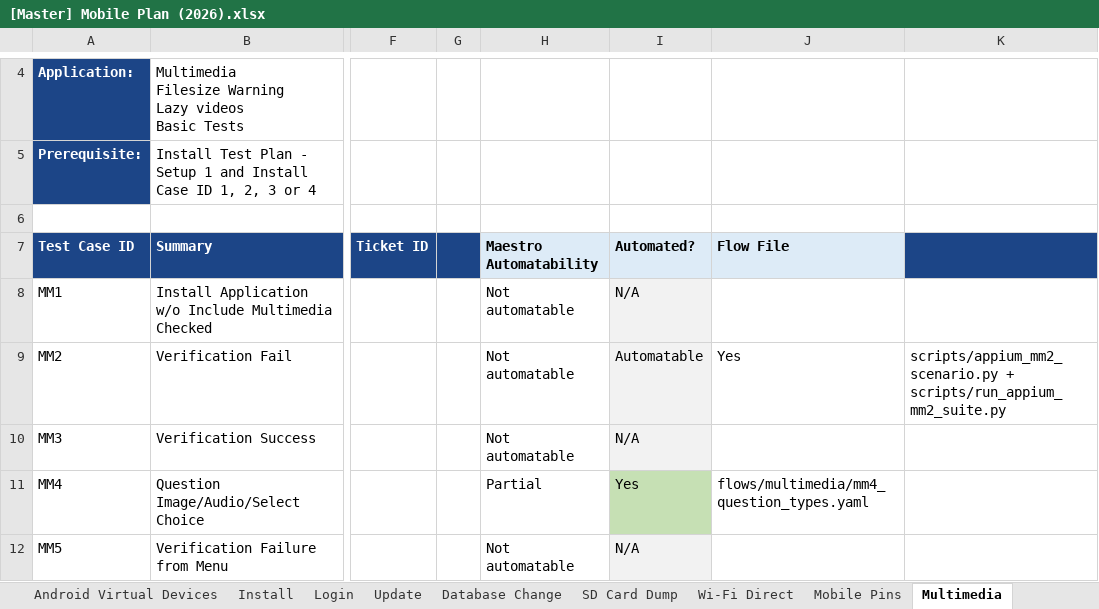
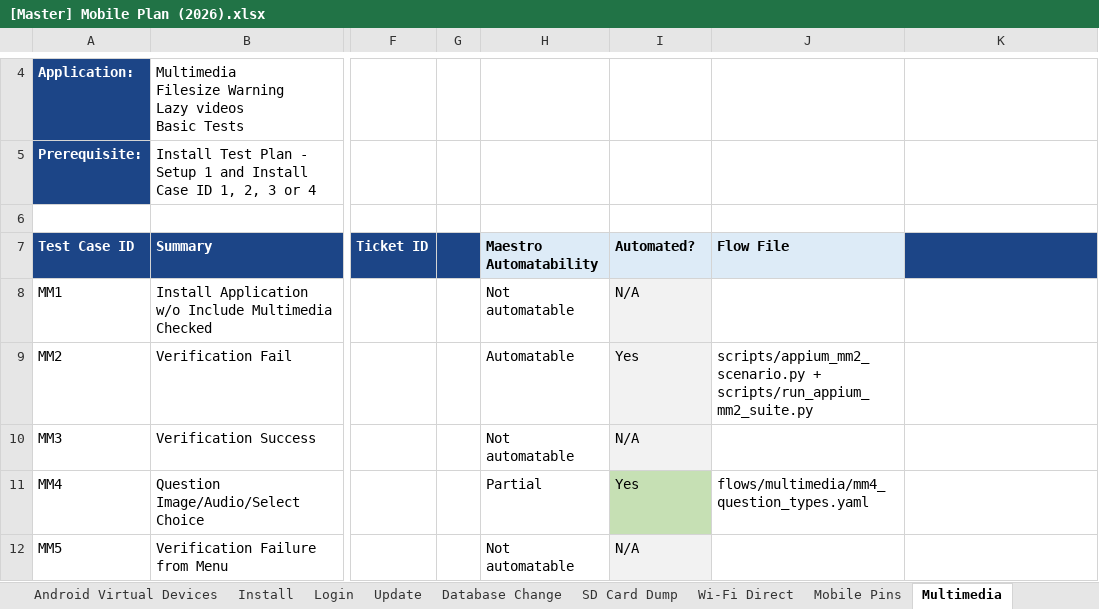
Before and after one commit to dimagi/dimagi-qa-commcare-mobile, an Excel workbook: docs/[Master] Mobile Plan (2026).xlsx, sheet Multimedia, drawn as a sheet; only a part is shown, gaps mark what is left out; values as stored, in another font and other column widths than the file's, no borders; conditional formats not drawn; the diff names each change by its address in the sheet, - before the commit and + after, or states it on an @@ line.

```diff
--- a/docs/[Master] Mobile Plan (2026).xlsx (sheet Multimedia)
+++ b/docs/[Master] Mobile Plan (2026).xlsx (sheet Multimedia)
-H9 (Maestro Automatability): Not automatable
+H9 (Maestro Automatability): Automatable
-I9 (Automated?): Automatable
+I9 (Automated?): Yes
-J9 (Flow File): Yes
+J9 (Flow File): scripts/appium_mm2_scenario.py + scripts/run_appium_mm2_suite.py
-K9: scripts/appium_mm2_scenario.py + scripts/run_appium_mm2_suite.py
+K9: (empty)
```
Also changed, not shown: docs/Connect Test Case and Workflow Inventory.xlsx.
